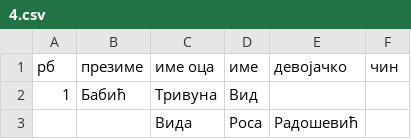
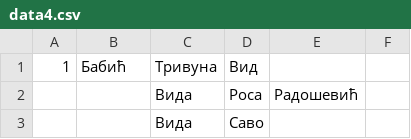
Before and after one commit to dulevs/prkosi, a CSV file: assets/statistics/data4.csv (was assets/statistics/4.csv), drawn as a sheet; only a part is shown; the shorter side is filled out with more unchanged rows; the diff names each change by its address in the sheet, - before the commit and + after, or states it on an @@ line.

```diff
--- a/assets/statistics/4.csv
+++ b/assets/statistics/data4.csv
-row 1: рб | презиме | име оца | име | девојачко | чин
```
Also changed, not shown: assets/statistics/data1.csv, assets/statistics/data2.csv, 9 other files.
